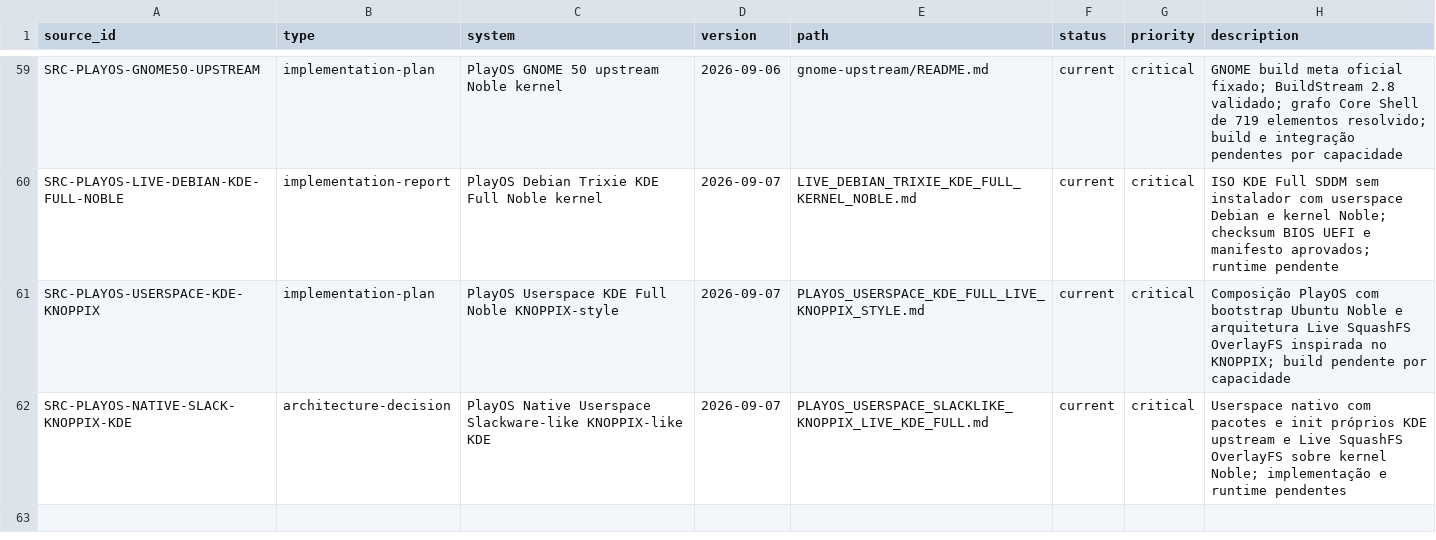
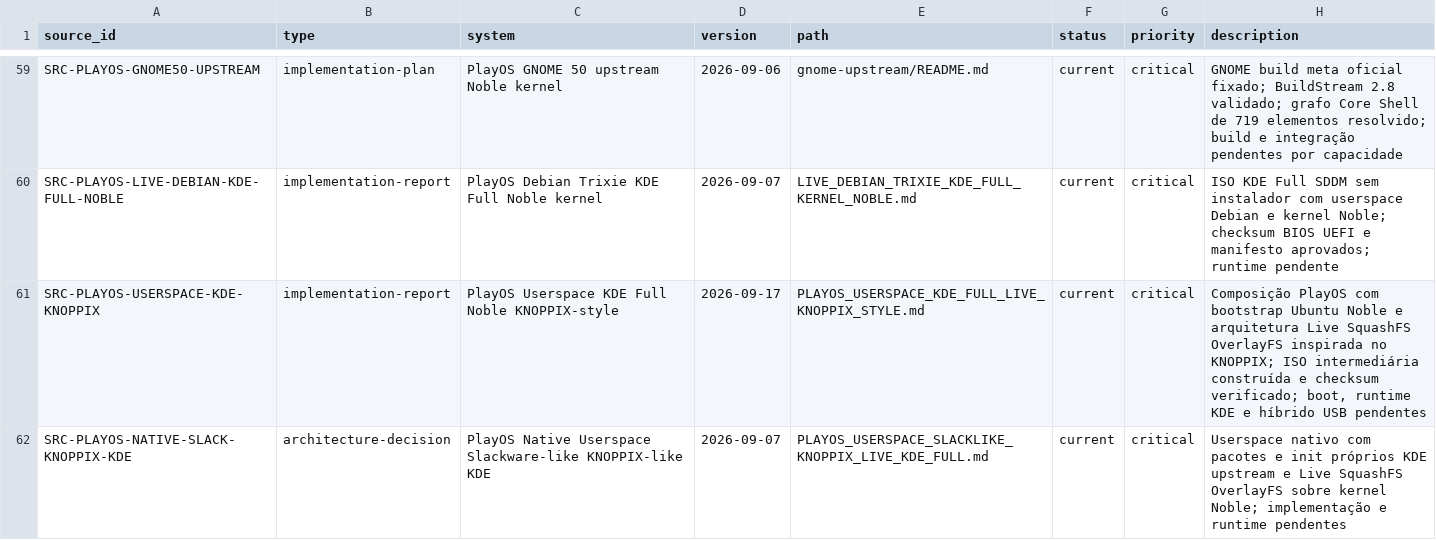
Before and after one commit to marcel1237/Parcel-Suite, a TSV file: Parcel Play OS/supervised_learning/catalog/sources.tsv, drawn as a sheet; only a part is shown, gaps mark what is left out.

Commit message:
builds

```diff
--- a/Parcel Play OS/supervised_learning/catalog/sources.tsv
+++ b/Parcel Play OS/supervised_learning/catalog/sources.tsv
@@ -60,3 +60,3 @@ SRC-PLAYOS-GNOME50-UPSTREAM	implementation-plan	PlayOS GNOME 50 upstream Noble k
 SRC-PLAYOS-LIVE-DEBIAN-KDE-FULL-NOBLE	implementation-report	PlayOS Debian Trixie KDE Full Noble kernel	2026-09-07	LIVE_DEBIAN_TRIXIE_KDE_FULL_KERNEL_NOBLE.md	current	critical	ISO KDE Full SDDM sem instalador com userspace Debian e kernel Noble; checksum BIOS UEFI e manifesto aprovados; runtime pendente
-SRC-PLAYOS-USERSPACE-KDE-KNOPPIX	implementation-plan	PlayOS Userspace KDE Full Noble KNOPPIX-style	2026-09-07	PLAYOS_USERSPACE_KDE_FULL_LIVE_KNOPPIX_STYLE.md	current	critical	Composição PlayOS com bootstrap Ubuntu Noble e arquitetura Live SquashFS OverlayFS inspirada no KNOPPIX; build pendente por capacidade
+SRC-PLAYOS-USERSPACE-KDE-KNOPPIX	implementation-report	PlayOS Userspace KDE Full Noble KNOPPIX-style	2026-09-17	PLAYOS_USERSPACE_KDE_FULL_LIVE_KNOPPIX_STYLE.md	current	critical	Composição PlayOS com bootstrap Ubuntu Noble e arquitetura Live SquashFS OverlayFS inspirada no KNOPPIX; ISO intermediária construída e checksum verificado; boot, runtime KDE e híbrido USB pendentes
 SRC-PLAYOS-NATIVE-SLACK-KNOPPIX-KDE	architecture-decision	PlayOS Native Userspace Slackware-like KNOPPIX-like KDE	2026-09-07	PLAYOS_USERSPACE_SLACKLIKE_KNOPPIX_LIVE_KDE_FULL.md	current	critical	Userspace nativo com pacotes e init próprios KDE upstream e Live SquashFS OverlayFS sobre kernel Noble; implementação e runtime pendentes
```
Also changed, not shown: Parcel Play OS/supervised_learning/catalog/implementations.tsv, 3 other files.
